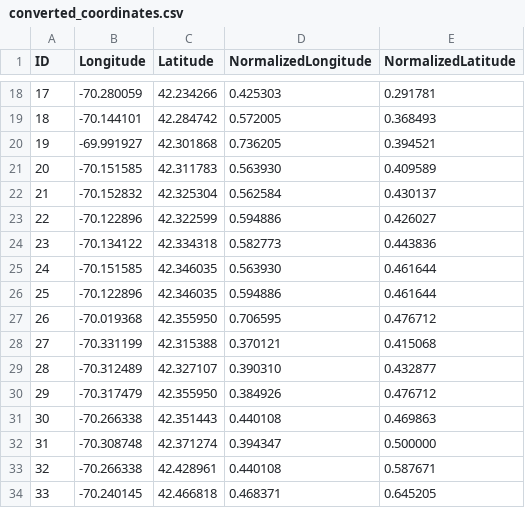
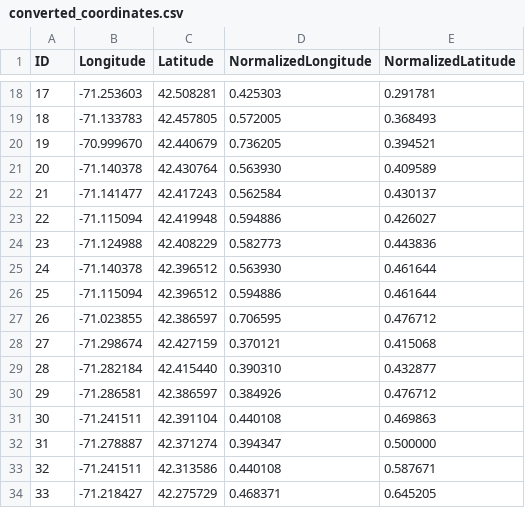
Before and after one commit to wrjodjana/resilient-routes, a CSV file: dataset/sta_EMA/converted_coordinates.csv, drawn as a sheet; only a part is shown, gaps mark what is left out; the diff covers the shown part only.

```diff
--- a/dataset/sta_EMA/converted_coordinates.csv
+++ b/dataset/sta_EMA/converted_coordinates.csv
@@ -18,17 +18,17 @@ ID,Longitude,Latitude,NormalizedLongitude,NormalizedLatitude,
-17,-70.280059,42.234266,0.425303,0.291781
-18,-70.144101,42.284742,0.572005,0.368493
-19,-69.991927,42.301868,0.736205,0.394521
-20,-70.151585,42.311783,0.563930,0.409589
-21,-70.152832,42.325304,0.562584,0.430137
-22,-70.122896,42.322599,0.594886,0.426027
-23,-70.134122,42.334318,0.582773,0.443836
-24,-70.151585,42.346035,0.563930,0.461644
-25,-70.122896,42.346035,0.594886,0.461644
-26,-70.019368,42.355950,0.706595,0.476712
-27,-70.331199,42.315388,0.370121,0.415068
-28,-70.312489,42.327107,0.390310,0.432877
-29,-70.317479,42.355950,0.384926,0.476712
-30,-70.266338,42.351443,0.440108,0.469863
-31,-70.308748,42.371274,0.394347,0.500000
-32,-70.266338,42.428961,0.440108,0.587671
-33,-70.240145,42.466818,0.468371,0.645205
+17,-71.253603,42.508281,0.425303,0.291781
+18,-71.133783,42.457805,0.572005,0.368493
+19,-70.999670,42.440679,0.736205,0.394521
+20,-71.140378,42.430764,0.563930,0.409589
+21,-71.141477,42.417243,0.562584,0.430137
+22,-71.115094,42.419948,0.594886,0.426027
+23,-71.124988,42.408229,0.582773,0.443836
+24,-71.140378,42.396512,0.563930,0.461644
+25,-71.115094,42.396512,0.594886,0.461644
+26,-71.023855,42.386597,0.706595,0.476712
+27,-71.298674,42.427159,0.370121,0.415068
+28,-71.282184,42.415440,0.390310,0.432877
+29,-71.286581,42.386597,0.384926,0.476712
+30,-71.241511,42.391104,0.440108,0.469863
+31,-71.278887,42.371274,0.394347,0.500000
+32,-71.241511,42.313586,0.440108,0.587671
+33,-71.218427,42.275729,0.468371,0.645205
```
Also changed, not shown: 114 edited cells elsewhere in this file, dataset/sta_EMA/modified_coord.csv, 5 other files.
